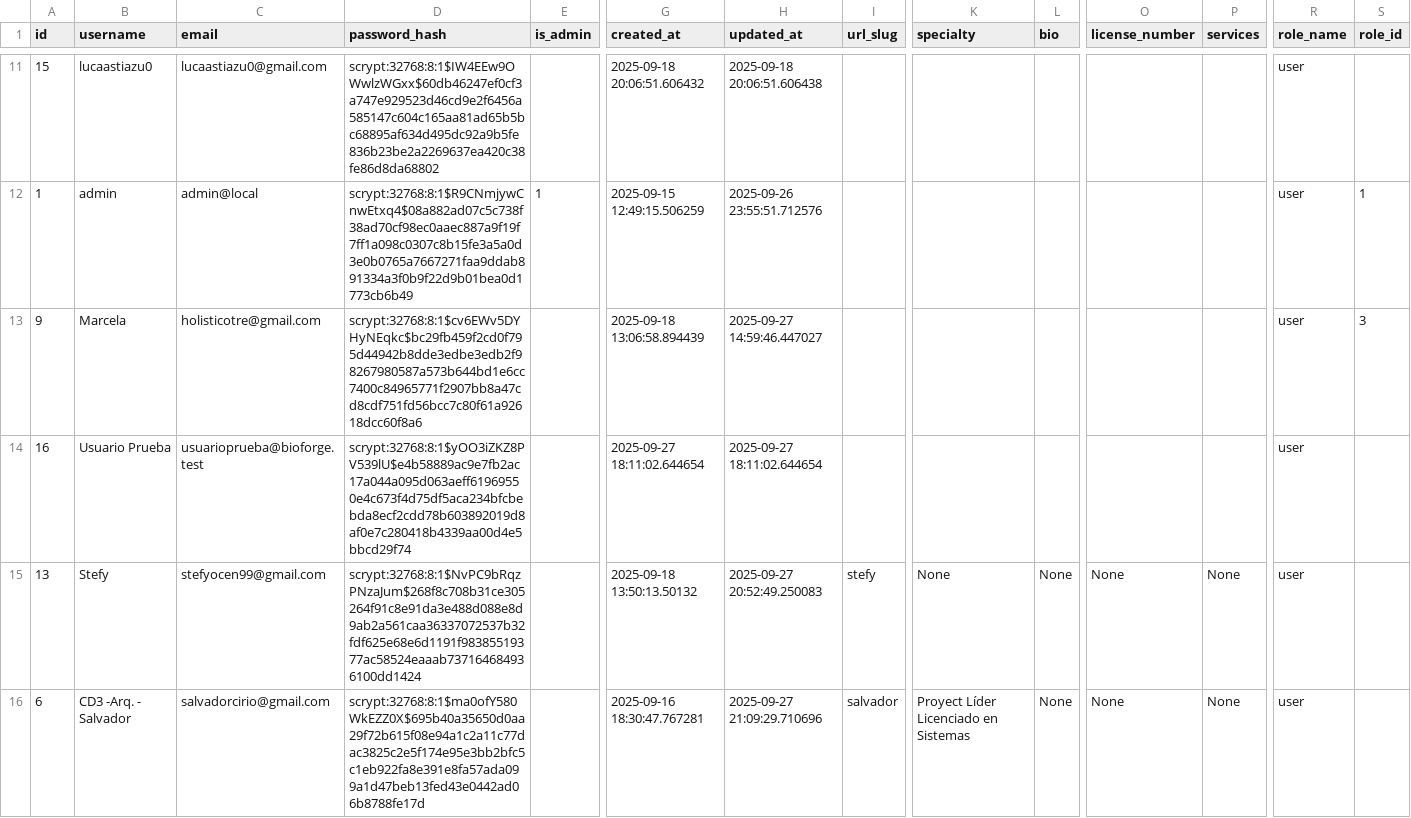
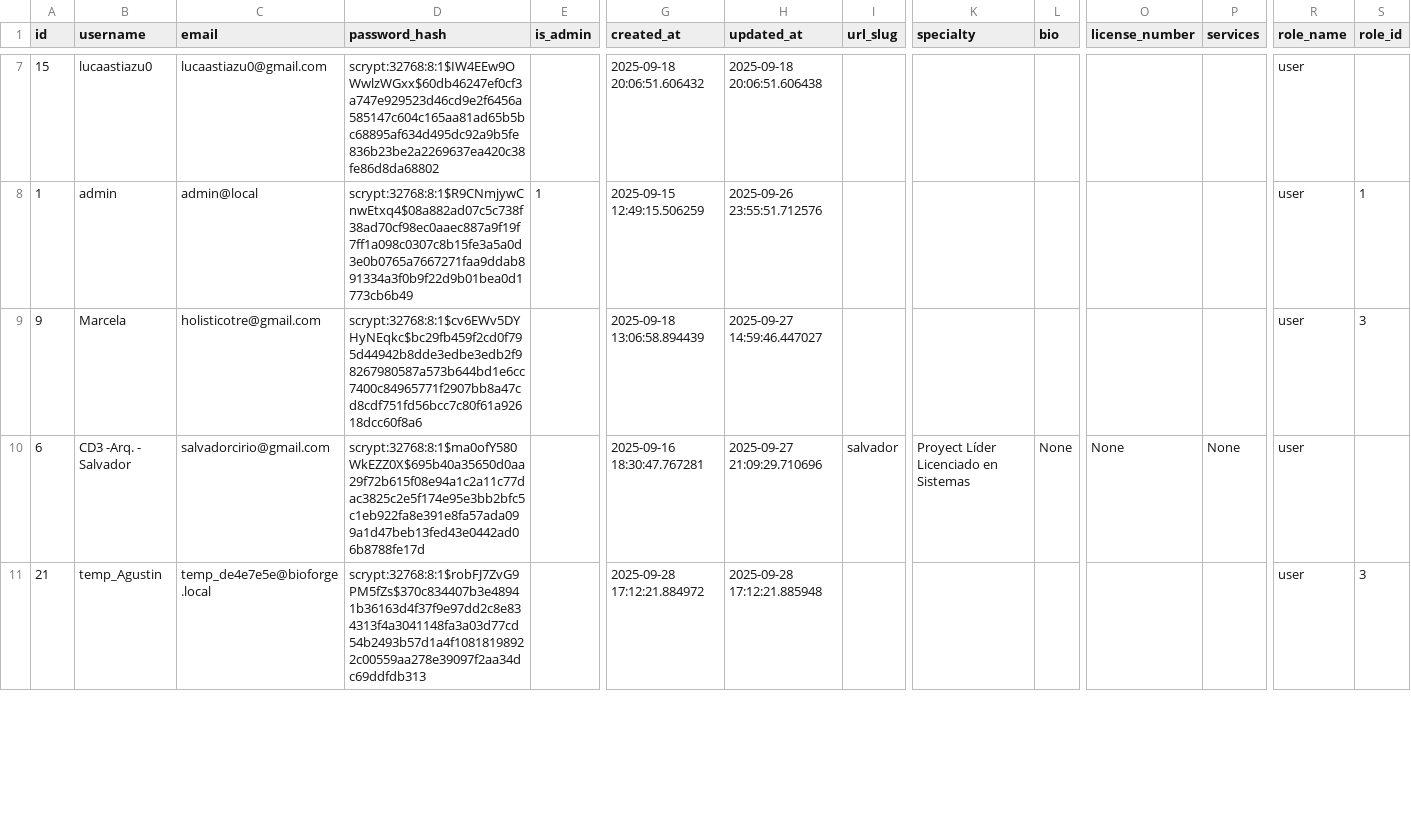
Before and after one commit to astiazu/bioforge-pro, a CSV file: BioForge/users.csv, drawn as a sheet; only a part is shown, gaps mark what is left out; removed rows and columns are numbered as before the commit, all else as after; rows hold the shown columns only; the diff covers the shown part only; the diff names each change by its address in the sheet, - before the commit and + after, or states it on an @@ line.

```diff
--- a/BioForge/users.csv
+++ b/BioForge/users.csv
-row 14: 16 | Usuario Prueba | usuarioprueba@bioforge.test | scrypt:32768:8:1$yOO3iZKZ8PV539lU$e4b58889ac9e7fb2ac17a044a095d063aeff61969550e4c673f4d75df5aca234bfcbebda8ecf2cdd78b603892019d8af0e7c280418b4339aa00d4e5bbcd29f74 |  | 2025-09-27 18:11:02.644654 | 2025-09-27 18:11:02.644654 |  |  |  |  |  | user
-row 15: 13 | Stefy | stefyocen99@gmail.com | scrypt:32768:8:1$NvPC9bRqzPNzaJum$268f8c708b31ce305264f91c8e91da3e488d088e8d9ab2a561caa36337072537b32fdf625e68e6d1191f98385519377ac58524eaaab737164684936100dd1424 |  | 2025-09-18 13:50:13.50132 | 2025-09-27 20:52:49.250083 | stefy | None | None | None | None | user
+row 11: 21 | temp_Agustin | temp_de4e7e5e@bioforge.local | scrypt:32768:8:1$robFJ7ZvG9PM5fZs$370c834407b3e48941b36163d4f37f9e97dd2c8e834313f4a3041148fa3a03d77cd54b2493b57d1a4f10818198922c00559aa278e39097f2aa34dc69ddfdb313 |  | 2025-09-28 17:12:21.884972 | 2025-09-28 17:12:21.885948 |  |  |  |  |  | user | 3
```
Also changed, not shown: 12 added rows and 4 removed rows elsewhere in this file, BioForge/assistants.csv, BioForge/clinic.csv, 6 other files.
